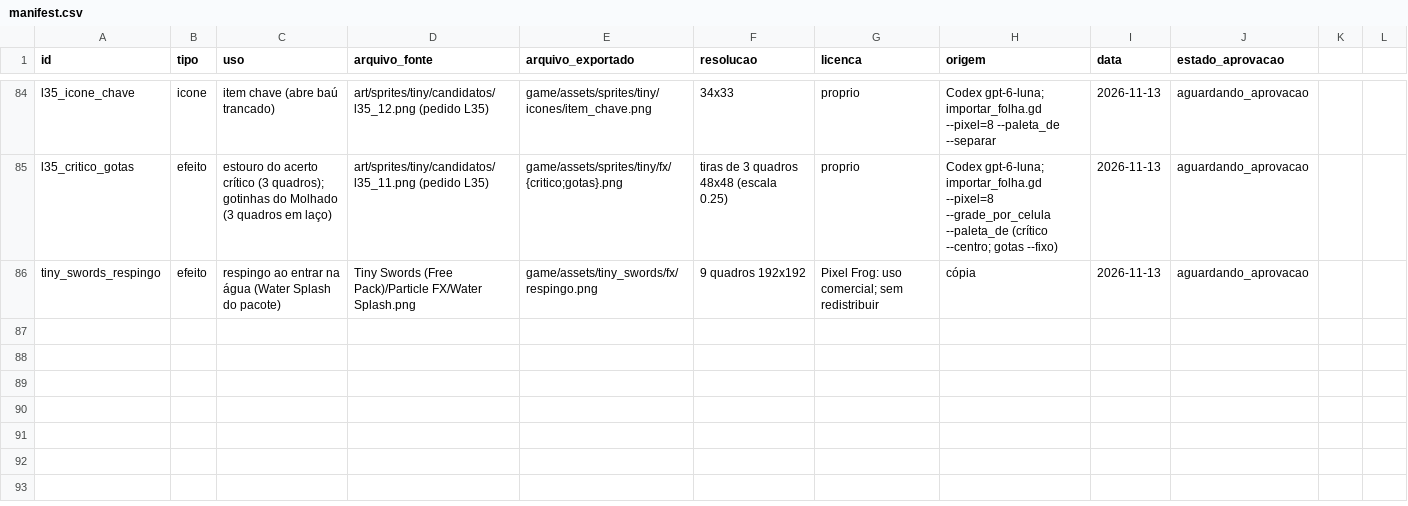
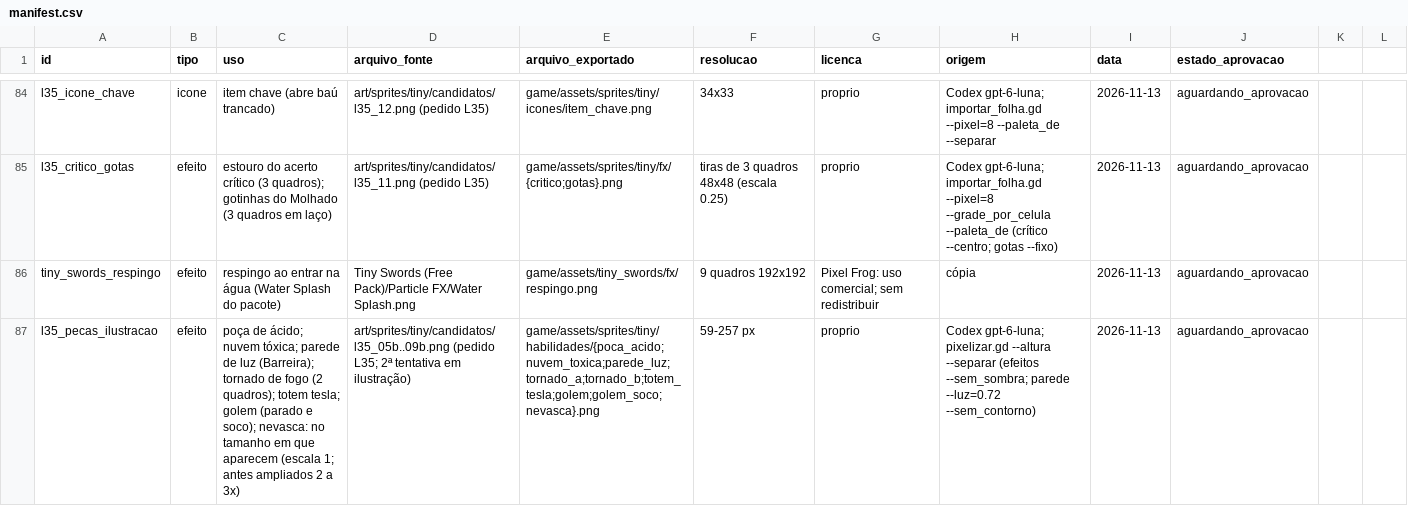
Before and after one commit to JaoDaJunq/RPG_Ilha, a CSV file: assets/manifest.csv, drawn as a sheet; only a part is shown, gaps mark what is left out.

```diff
--- a/assets/manifest.csv
+++ b/assets/manifest.csv
@@ -86 +86,2 @@ l35_critico_gotas,efeito,estouro do acerto crítico (3 quadros); gotinhas do Mol
 tiny_swords_respingo,efeito,respingo ao entrar na água (Water Splash do pacote),Tiny Swords (Free Pack)/Particle FX/Water Splash.png,game/assets/tiny_swords/fx/respingo.png,9 quadros 192x192,Pixel Frog: uso comercial; sem redistribuir,cópia,2026-11-13,aguardando_aprovacao
+l35_pecas_ilustracao,efeito,poça de ácido; nuvem tóxica; parede de luz (Barreira); tornado de fogo (2 quadros); totem tesla; golem (parado e soco); nevasca: no tamanho em que aparecem (escala 1; antes ampliados 2 a 3x),art/sprites/tiny/candidatos/l35_05b..09b.png (pedido L35; 2ª tentativa em ilustração),game/assets/sprites/tiny/habilidades/{poca_acido;nuvem_toxica;parede_luz;tornado_a;tornado_b;totem_tesla;golem;golem_soco;nevasca}.png,59-257 px,proprio,Codex gpt-6-luna; pixelizar.gd --altura --separar (efeitos --sem_sombra; parede --luz=0.72 --sem_contorno),2026-11-13,aguardando_aprovacao
```
Also changed, not shown: 15 other files.
